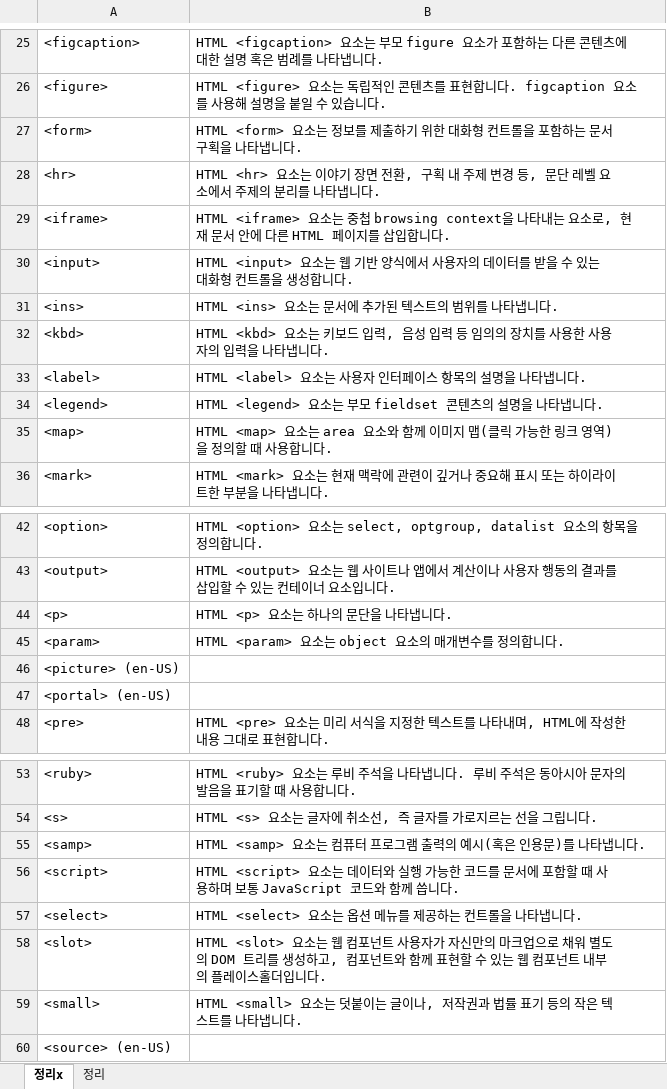
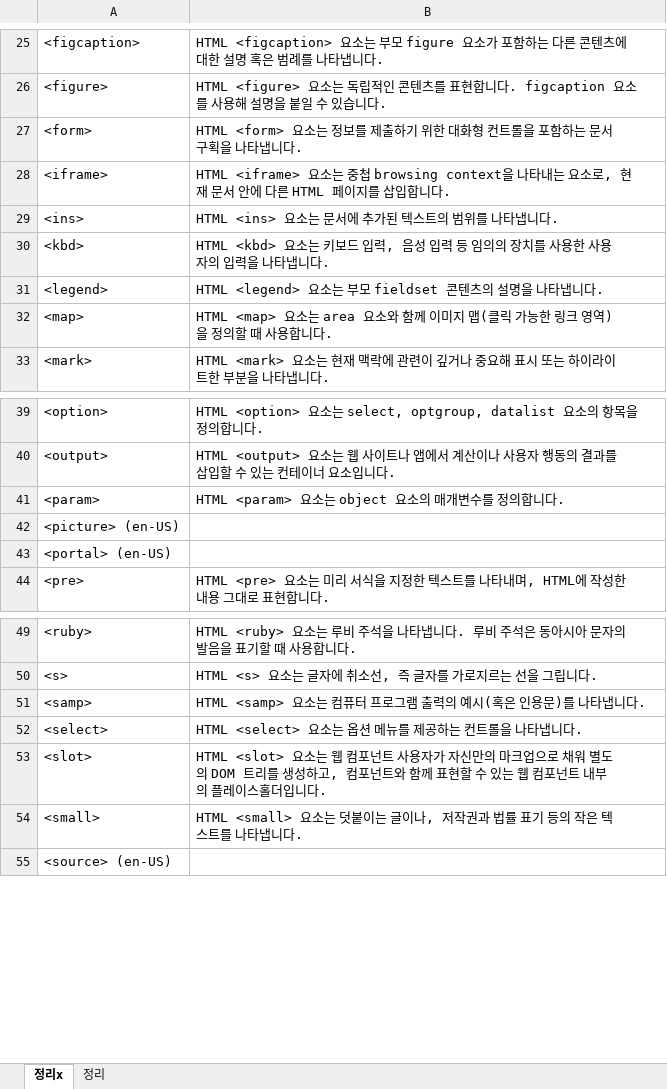
Before and after one commit to HeebongYu/webs_class, an Excel workbook: 참조/HTML 요소참조.xlsx, sheet 정리x, drawn as a sheet; only a part is shown, gaps mark what is left out; values as stored, in another font and other column widths than the file's, no borders; the diff names each change by its address in the sheet, - before the commit and + after, or states it on an @@ line.

```diff
--- a/참조/HTML 요소참조.xlsx (sheet 정리x)
+++ b/참조/HTML 요소참조.xlsx (sheet 정리x)
-row 28: <hr> | HTML <hr> 요소는 이야기 장면 전환, 구획 내 주제 변경 등, 문단 레벨 요소에서 주제의 분리를 나타냅니다.
-row 30: <input> | HTML <input> 요소는 웹 기반 양식에서 사용자의 데이터를 받을 수 있는 대화형 컨트롤을 생성합니다.
-row 33: <label> | HTML <label> 요소는 사용자 인터페이스 항목의 설명을 나타냅니다.
-row 44: <p> | HTML <p> 요소는 하나의 문단을 나타냅니다.
-row 56: <script> | HTML <script> 요소는 데이터와 실행 가능한 코드를 문서에 포함할 때 사용하며 보통 JavaScript 코드와 함께 씁니다.
```
Also changed, not shown: sheet 정리, 참조/CSS 선택자참조.xlsx, 32 other files.
